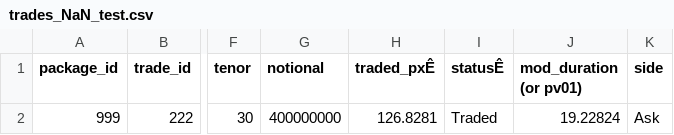
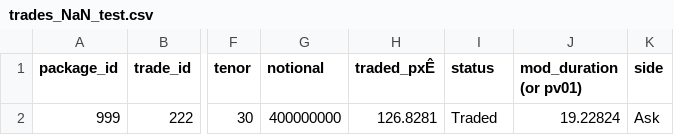
Before and after one commit to sumituk1/quantlib_wierdness, a CSV file: mosaicsmartdata/resources/trades_NaN_test.csv, drawn as a sheet; only a part is shown, gaps mark what is left out; the diff names each change by its address in the sheet, - before the commit and + after, or states it on an @@ line.

Commit message:
adding initial hedge logic

```diff
--- a/mosaicsmartdata/resources/trades_NaN_test.csv
+++ b/mosaicsmartdata/resources/trades_NaN_test.csv
-I1: statusÊ
+I1: status
```
